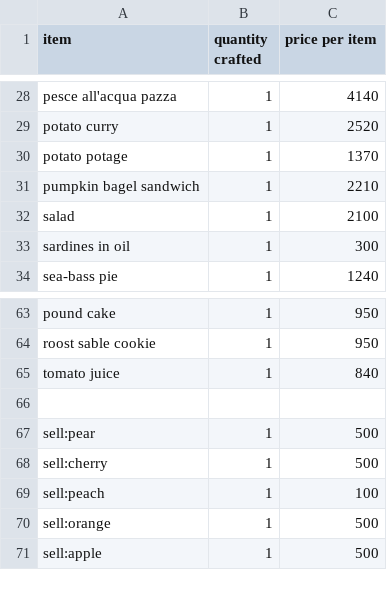
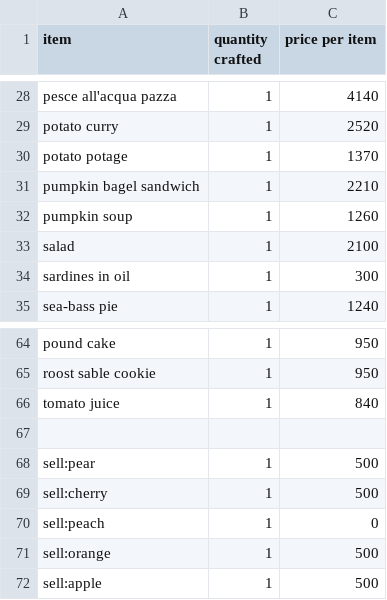
Before and after one commit to AlexSterk/ACNH-Cooking-Profit-Maximizer, a CSV file: recipes.csv, drawn as a sheet; only a part is shown, gaps mark what is left out.

```diff
--- a/recipes.csv
+++ b/recipes.csv
@@ -31,2 +31,3 @@ potato potage,1,1370
 pumpkin bagel sandwich,1,2210
+pumpkin soup,1,1260
 salad,1,2100
@@ -68,3 +69,3 @@ sell:pear,1,500
 sell:cherry,1,500
-sell:peach,1,100
+sell:peach,1,0
 sell:orange,1,500
```
Also changed, not shown: ingredients.csv, 2 other files.
